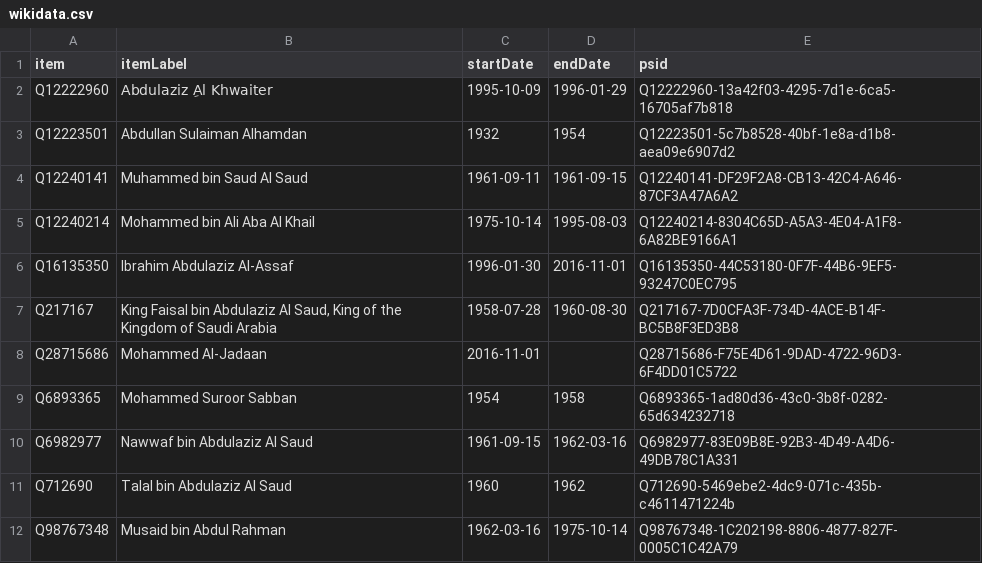
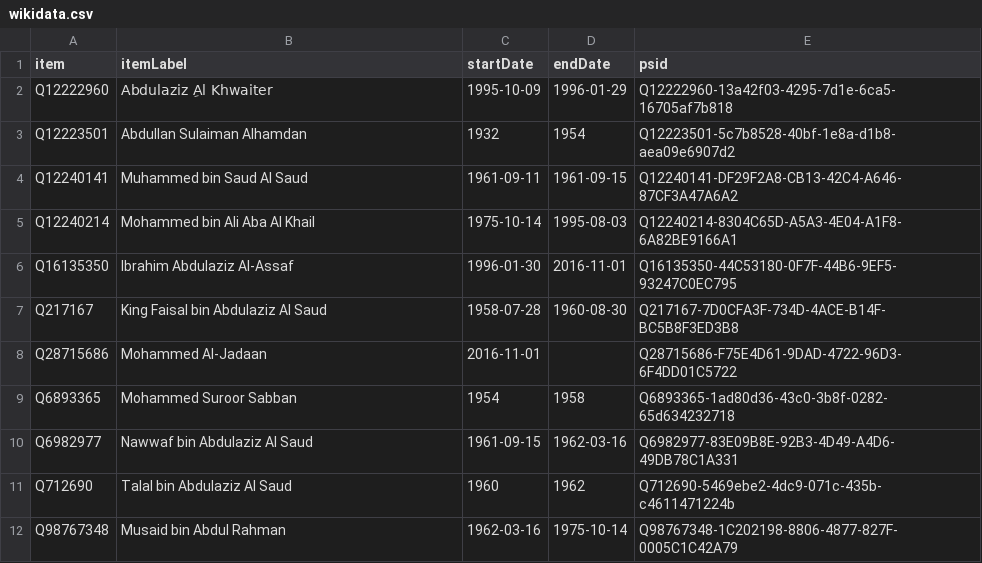
Before and after one commit to every-politician-scrapers/saudi-ministers, a CSV file: sources/finance-minister/wikidata.csv, drawn as a sheet.

Commit message:
Compare external sources to Wikidata

```diff
--- a/sources/finance-minister/wikidata.csv
+++ b/sources/finance-minister/wikidata.csv
@@ -6,3 +6,3 @@ Q12240214,Mohammed bin Ali Aba Al Khail,1975-10-14,1995-08-03,Q12240214-8304C65D
 Q16135350,Ibrahim Abdulaziz Al-Assaf,1996-01-30,2016-11-01,Q16135350-44C53180-0F7F-44B6-9EF5-93247C0EC795
-Q217167,"King Faisal bin Abdulaziz Al Saud, King of the Kingdom of Saudi Arabia",1958-07-28,1960-08-30,Q217167-7D0CFA3F-734D-4ACE-B14F-BC5B8F3ED3B8
+Q217167,King Faisal bin Abdulaziz Al Saud,1958-07-28,1960-08-30,Q217167-7D0CFA3F-734D-4ACE-B14F-BC5B8F3ED3B8
 Q28715686,Mohammed Al-Jadaan,2016-11-01,,Q28715686-F75E4D61-9DAD-4722-96D3-6F4DD01C5722
```
Also changed, not shown: sources/finance-minister/diff.csv, sources/foreign-minister/diff.csv, 3 other files.
